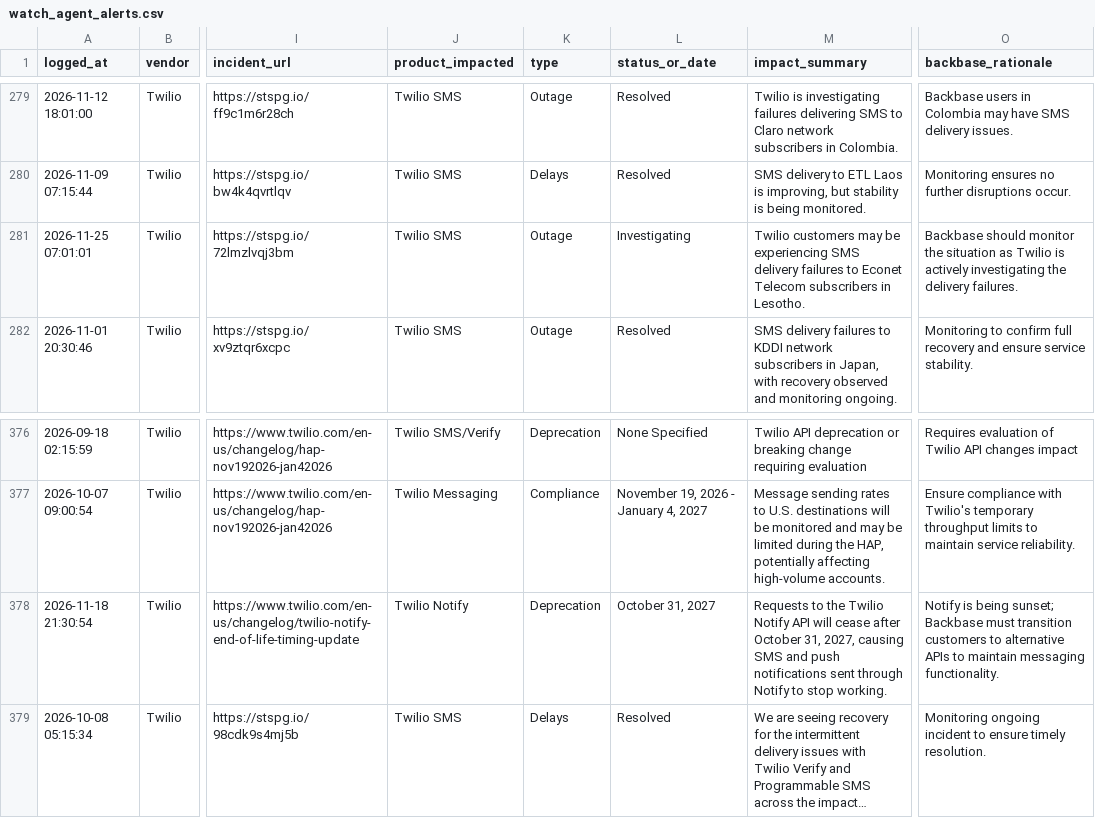
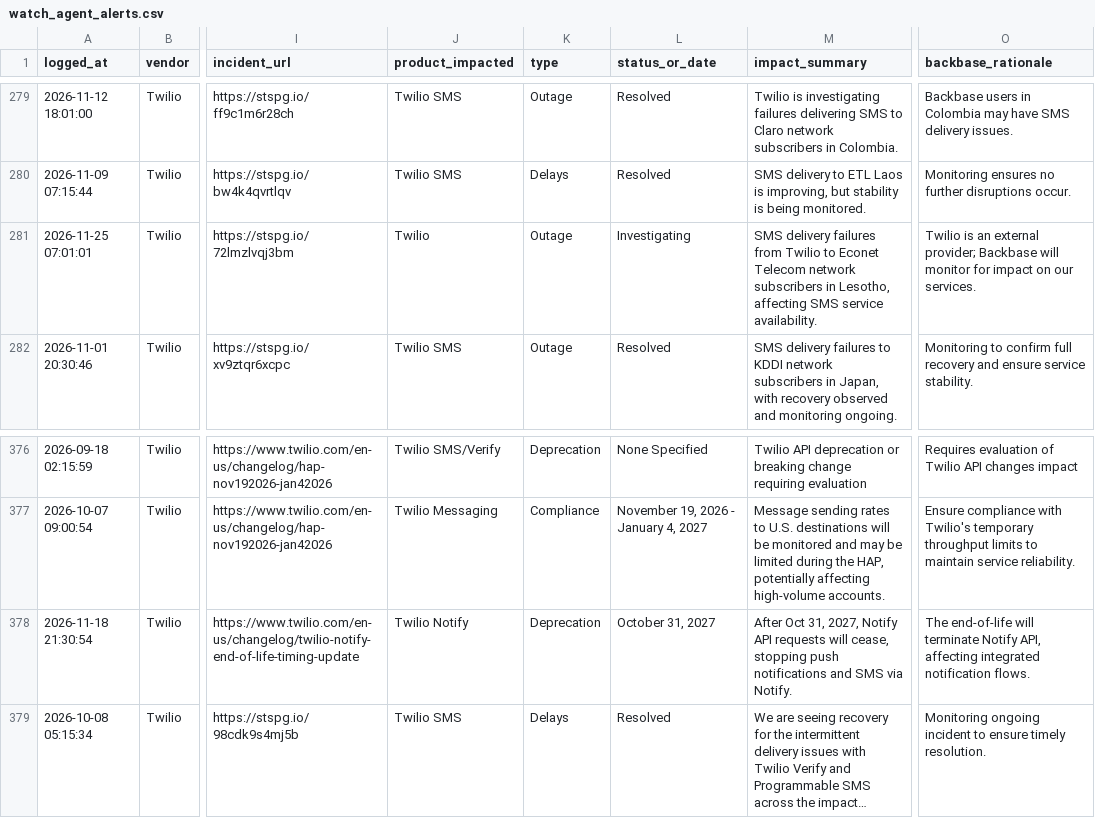
Before and after one commit to abhishek883388/ai_watch_marketplace, a CSV file: watch_agent_alerts.csv, drawn as a sheet; only a part is shown, gaps mark what is left out; long unchanged cells end in …; the diff names each change by its address in the sheet, - before the commit and + after, or states it on an @@ line.

```diff
--- a/watch_agent_alerts.csv
+++ b/watch_agent_alerts.csv
-J281 (product_impacted): Twilio SMS
+J281 (product_impacted): Twilio
-M281 (impact_summary): Twilio customers may be experiencing SMS delivery failures to Econet Telecom subscribers in Lesotho.
+M281 (impact_summary): SMS delivery failures from Twilio to Econet Telecom network subscribers in Lesotho, affecting SMS service availability.
-O281 (backbase_rationale): Backbase should monitor the situation as Twilio is actively investigating the delivery failures.
+O281 (backbase_rationale): Twilio is an external provider; Backbase will monitor for impact on our services.
-M378 (impact_summary): Requests to the Twilio Notify API will cease after October 31, 2027, causing SMS and push notifications sent through Notify to stop working.
+M378 (impact_summary): After Oct 31, 2027, Notify API requests will cease, stopping push notifications and SMS via Notify.
-O378 (backbase_rationale): Notify is being sunset; Backbase must transition customers to alternative APIs to maintain messaging functionality.
+O378 (backbase_rationale): The end-of-life will terminate Notify API, affecting integrated notification flows.
```
Also changed, not shown: zendesk_watch_agent_alerts.csv.
